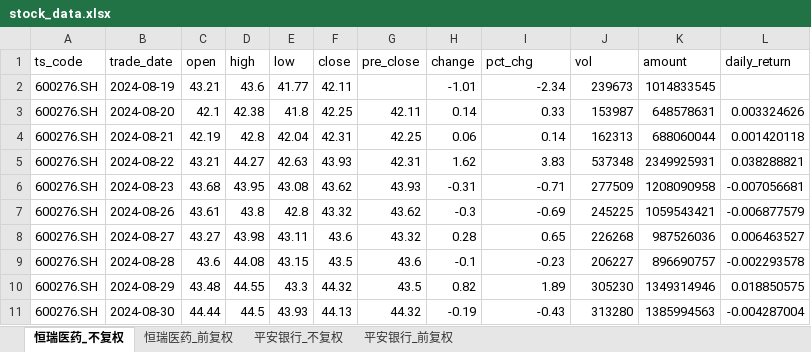
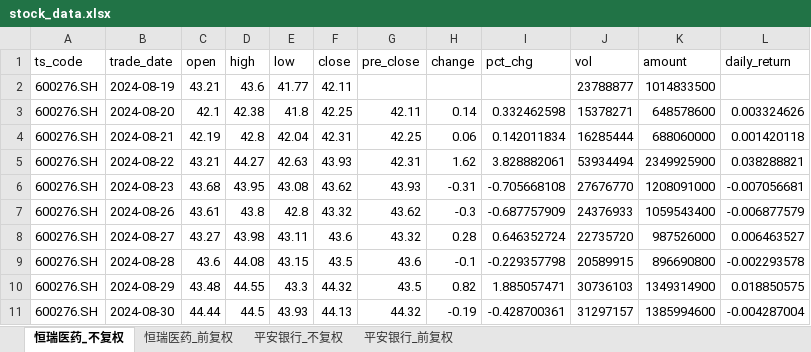
Before and after one commit to yyps-edu/ba_agent, an Excel workbook: stock_data.xlsx, sheet 恒瑞医药_不复权, drawn as a sheet; only a part is shown; values as stored, in another font and other column widths than the file's, no borders; the diff covers the shown part only; the diff names each change by its address in the sheet, - before the commit and + after, or states it on an @@ line.

```diff
--- a/stock_data.xlsx (sheet 恒瑞医药_不复权)
+++ b/stock_data.xlsx (sheet 恒瑞医药_不复权)
-H2 (change): -1.01
+H2 (change): (empty)
-I2 (pct_chg): -2.34
+I2 (pct_chg): (empty)
-J2 (vol): 239673
+J2 (vol): 23788877
-K2 (amount): 1014833545
+K2 (amount): 1014833500
-I3 (pct_chg): 0.33
+I3 (pct_chg): 0.332462598
-J3 (vol): 153987
+J3 (vol): 15378271
-K3 (amount): 648578631
+K3 (amount): 648578600
-I4 (pct_chg): 0.14
+I4 (pct_chg): 0.142011834
-J4 (vol): 162313
+J4 (vol): 16285444
-K4 (amount): 688060044
+K4 (amount): 688060000
-I5 (pct_chg): 3.83
+I5 (pct_chg): 3.828882061
-J5 (vol): 537348
+J5 (vol): 53934494
-K5 (amount): 2349925931
+K5 (amount): 2349925900
-I6 (pct_chg): -0.71
+I6 (pct_chg): -0.705668108
-J6 (vol): 277509
+J6 (vol): 27676770
-K6 (amount): 1208090958
+K6 (amount): 1208091000
-I7 (pct_chg): -0.69
+I7 (pct_chg): -0.687757909
-J7 (vol): 245225
+J7 (vol): 24376933
-K7 (amount): 1059543421
+K7 (amount): 1059543400
-I8 (pct_chg): 0.65
+I8 (pct_chg): 0.646352724
-J8 (vol): 226268
+J8 (vol): 22735720
-K8 (amount): 987526036
+K8 (amount): 987526000
-I9 (pct_chg): -0.23
+I9 (pct_chg): -0.229357798
-J9 (vol): 206227
+J9 (vol): 20589915
-K9 (amount): 896690757
+K9 (amount): 896690800
-I10 (pct_chg): 1.89
+I10 (pct_chg): 1.885057471
-J10 (vol): 305230
+J10 (vol): 30736103
-K10 (amount): 1349314946
+K10 (amount): 1349314900
-I11 (pct_chg): -0.43
+I11 (pct_chg): -0.428700361
-J11 (vol): 313280
+J11 (vol): 31297157
-K11 (amount): 1385994563
+K11 (amount): 1385994600
```
Also changed, not shown: 1417 edited cells elsewhere in this sheet, 1 other file.
